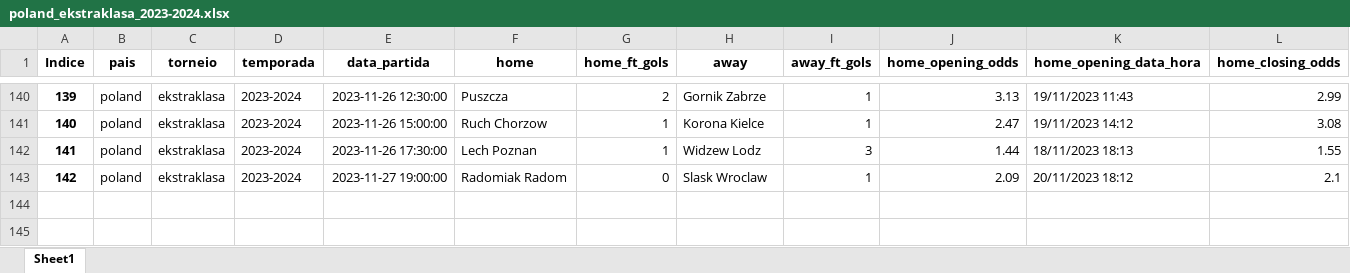
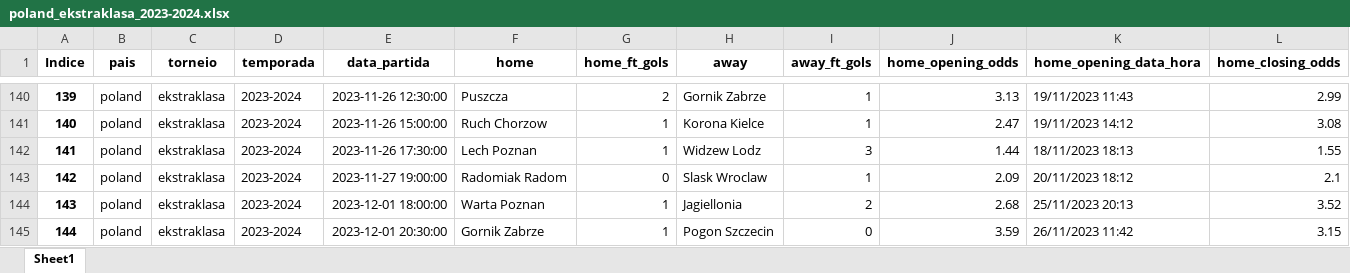
Before and after one commit to tarciziojrdf/poco, an Excel workbook: 2023/poland_ekstraklasa_2023-2024.xlsx, sheet Sheet1, drawn as a sheet; only a part is shown, gaps mark what is left out; values as stored, in another font and other column widths than the file's, no borders; rows hold the shown columns only; the diff names each change by its address in the sheet, - before the commit and + after, or states it on an @@ line.

```diff
--- a/2023/poland_ekstraklasa_2023-2024.xlsx (sheet Sheet1)
+++ b/2023/poland_ekstraklasa_2023-2024.xlsx (sheet Sheet1)
+row 144: 143 | poland | ekstraklasa | 2023-2024 | 2023-12-01 18:00:00 | Warta Poznan | 1 | Jagiellonia | 2 | 2.68 | 25/11/2023 20:13 | 3.52
+row 145: 144 | poland | ekstraklasa | 2023-2024 | 2023-12-01 20:30:00 | Gornik Zabrze | 1 | Pogon Szczecin | 0 | 3.59 | 26/11/2023 11:42 | 3.15
```
Also changed, not shown: 2023/algeria_ligue-1_2023-2024.xlsx, 2023/france_national_2023-2024.xlsx, 24 other files.
